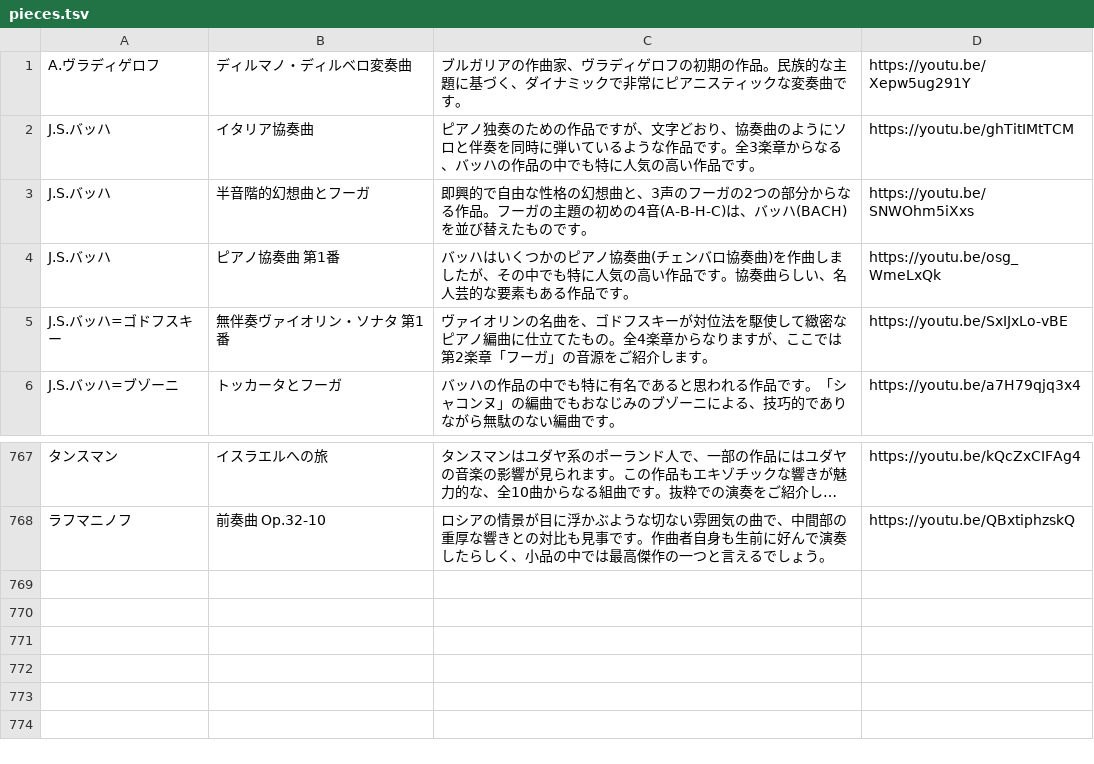
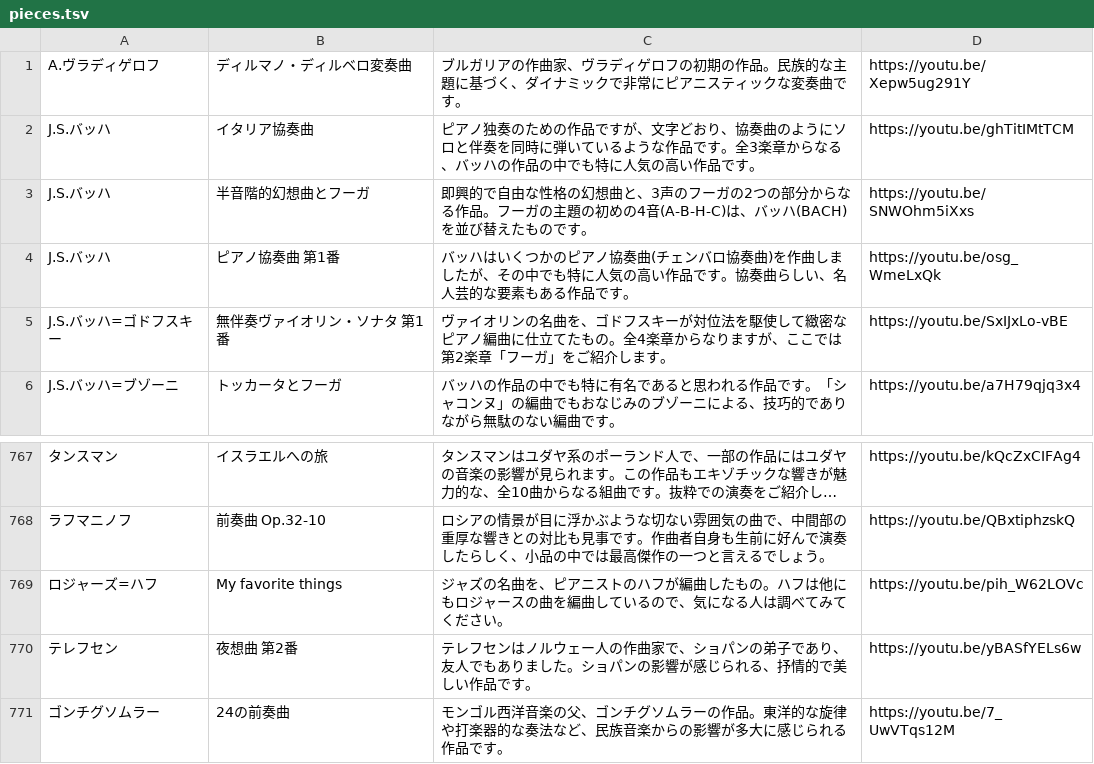
Before and after one commit to PoloLavapies/twitter_bot, a TSV file: pieces.tsv, drawn as a sheet; only a part is shown, gaps mark what is left out; long unchanged cells end in …; the diff names each change by its address in the sheet, - before the commit and + after, or states it on an @@ line.

Commit message:
何曲か追加

```diff
--- a/pieces.tsv
+++ b/pieces.tsv
-C5: …フーガ」の音源をご紹介…
+C5: …フーガ」をご紹介…
+row 769: ロジャーズ=ハフ | My favorite things | ジャズの名曲を、ピアニストのハフが編曲したもの。ハフは他にもロジャースの曲を編曲しているので、気になる人は調べてみてください。 | https://youtu.be/pih_W62LOVc
+row 770: テレフセン | 夜想曲 第2番 | テレフセンはノルウェー人の作曲家で、ショパンの弟子であり、友人でもありました。ショパンの影響が感じられる、抒情的で美しい作品です。 | https://youtu.be/yBASfYELs6w
+row 771: ゴンチグソムラー | 24の前奏曲 | モンゴル西洋音楽の父、ゴンチグソムラーの作品。東洋的な旋律や打楽器的な奏法など、民族音楽からの影響が多大に感じられる作品です。 | https://youtu.be/7_UwVTqs12M
```
